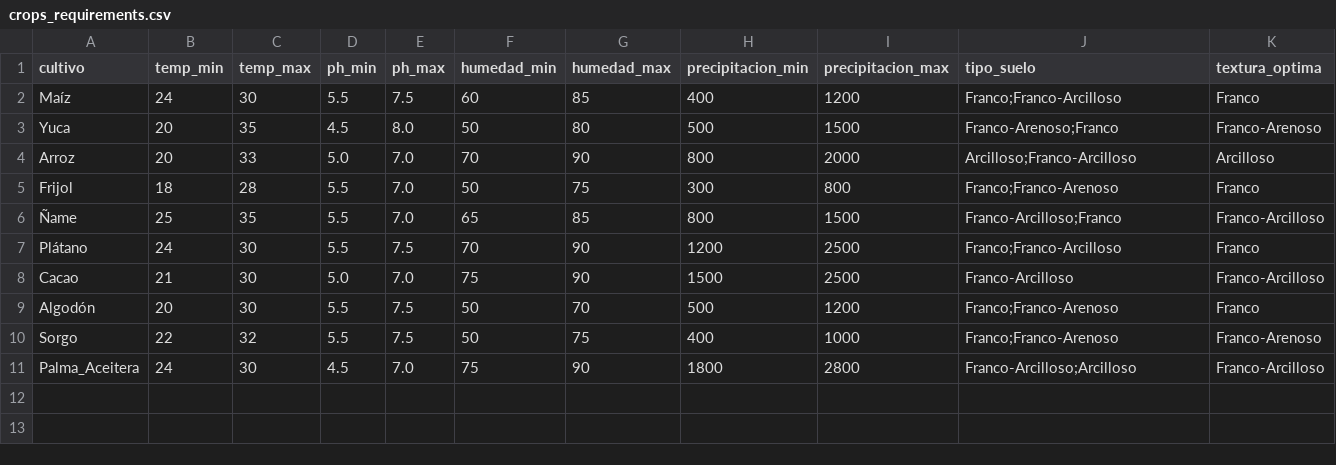
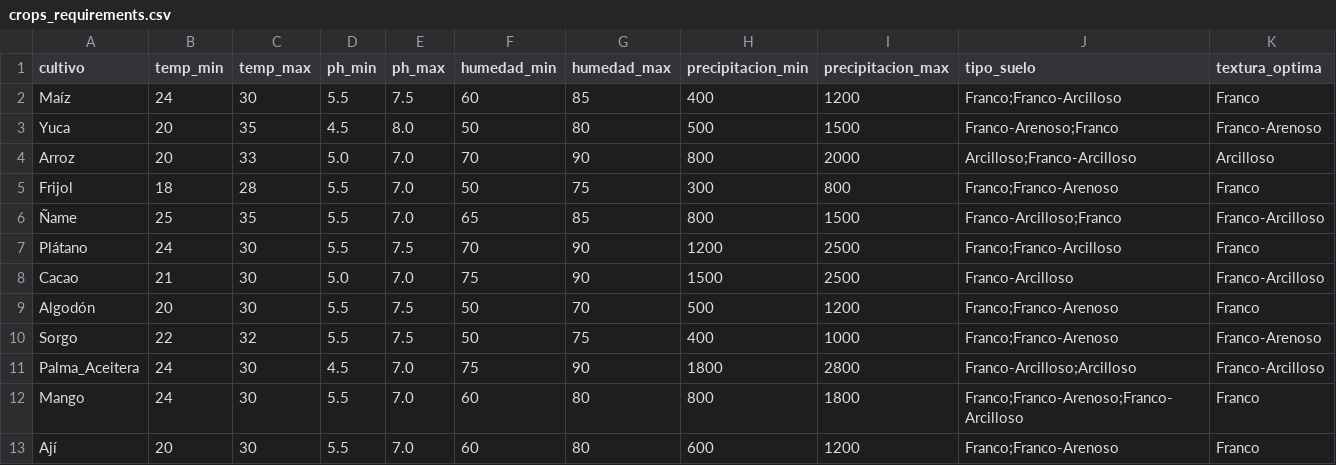
Before and after one commit to jab16jy/TechCamp, a CSV file: backend/app/ml/crops_requirements.csv, drawn as a sheet; only a part is shown; rows hold the shown columns only; the diff names each change by its address in the sheet, - before the commit and + after, or states it on an @@ line.

Commit message:
feat: add Mango and Ají to training pipeline
- Append Mango (ALTA) and Ají (MEDIA) rows to crops_requirements.csv
- Add CROP_PRIOR weights: Mango=0.9, Ají=0.7
- Update CLASS_WEIGHTS comment to document indices 10-11

```diff
--- a/backend/app/ml/crops_requirements.csv
+++ b/backend/app/ml/crops_requirements.csv
+row 12: Mango | 24 | 30 | 5.5 | 7.0 | 60 | 80 | 800 | 1800 | Franco;Franco-Arenoso;Franco-Arcilloso | Franco
+row 13: Ají | 20 | 30 | 5.5 | 7.0 | 60 | 80 | 600 | 1200 | Franco;Franco-Arenoso | Franco
```
Also changed, not shown: 1 other file.
